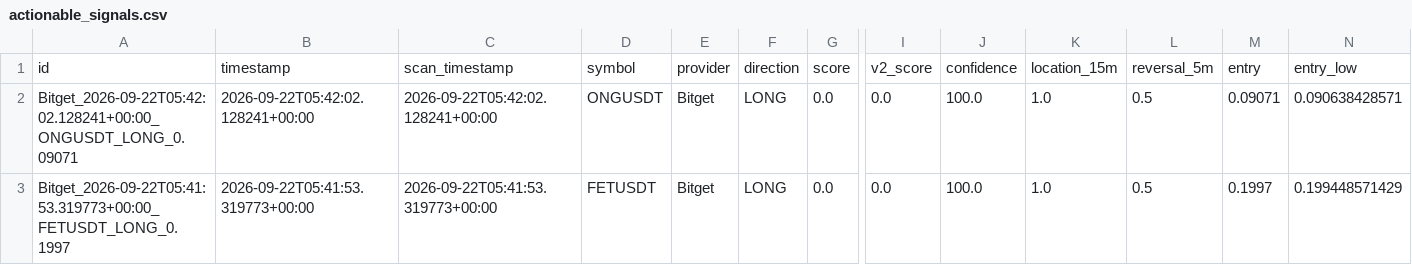
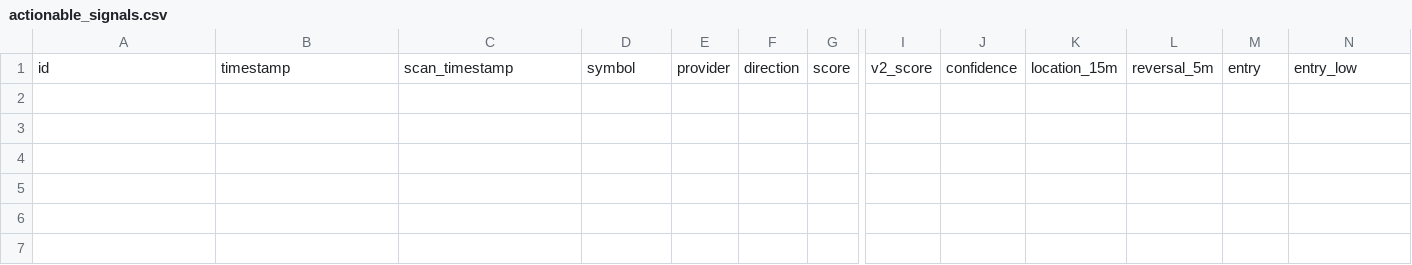
Before and after one commit to KikikJourney/Crypto-Scanner, a CSV file: data/actionable_signals.csv, drawn as a sheet; only a part is shown, gaps mark what is left out; rows hold the shown columns only; the diff names each change by its address in the sheet, - before the commit and + after, or states it on an @@ line.

```diff
--- a/data/actionable_signals.csv
+++ b/data/actionable_signals.csv
-row 2: Bitget_2026-09-22T05:42:02.128241+00:00_ONGUSDT_LONG_0.09071 | 2026-09-22T05:42:02.128241+00:00 | 2026-09-22T05:42:02.128241+00:00 | ONGUSDT | Bitget | LONG | 0.0 | 0.0 | 100.0 | 1.0 | 0.5 | 0.09071 | 0.090638428571
-row 3: Bitget_2026-09-22T05:41:53.319773+00:00_FETUSDT_LONG_0.1997 | 2026-09-22T05:41:53.319773+00:00 | 2026-09-22T05:41:53.319773+00:00 | FETUSDT | Bitget | LONG | 0.0 | 0.0 | 100.0 | 1.0 | 0.5 | 0.1997 | 0.199448571429
```
Also changed, not shown: data/extreme_reversal_forward_test.csv, data/scalping_execution_calibration.csv, 7 other files.
